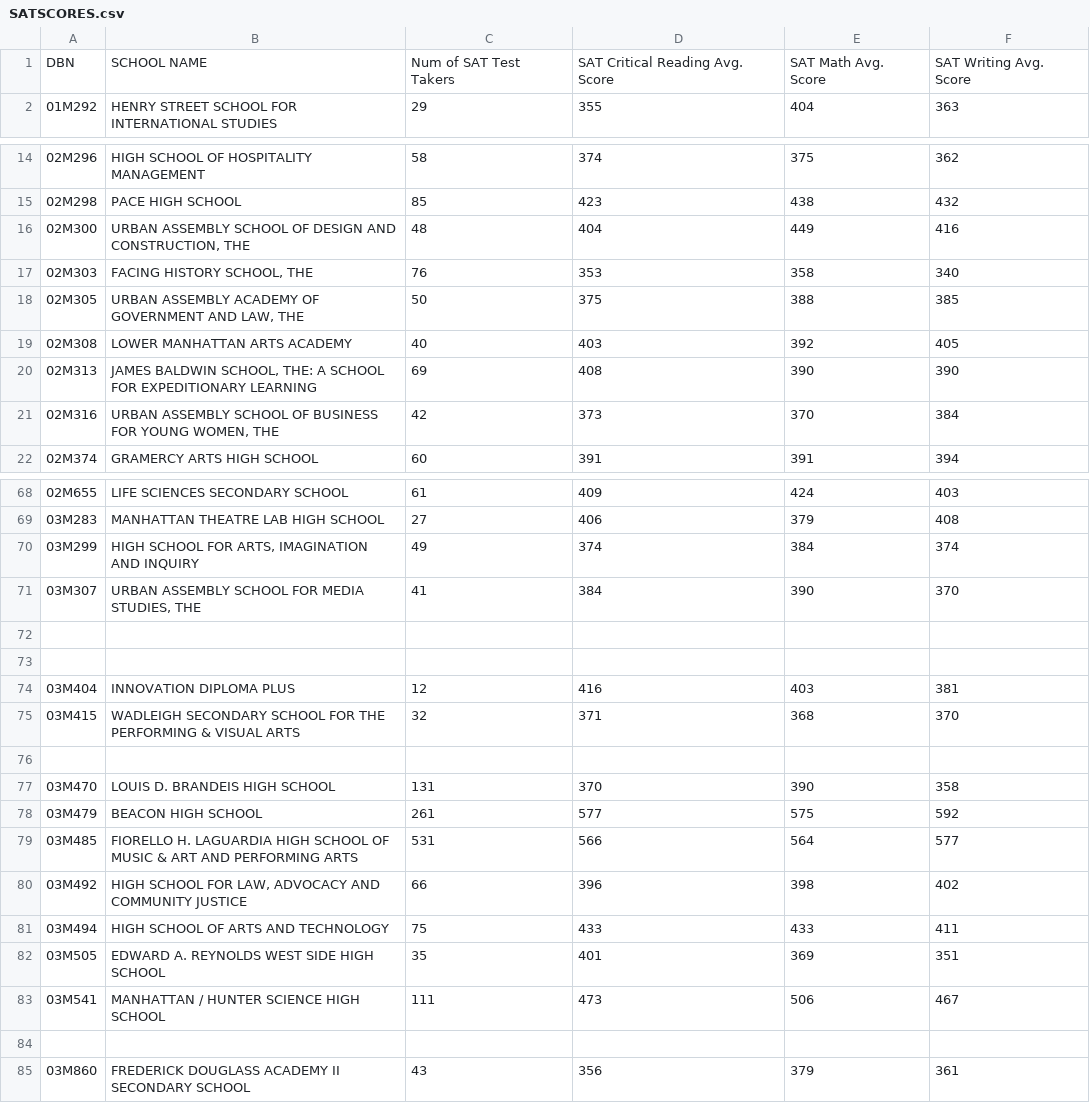
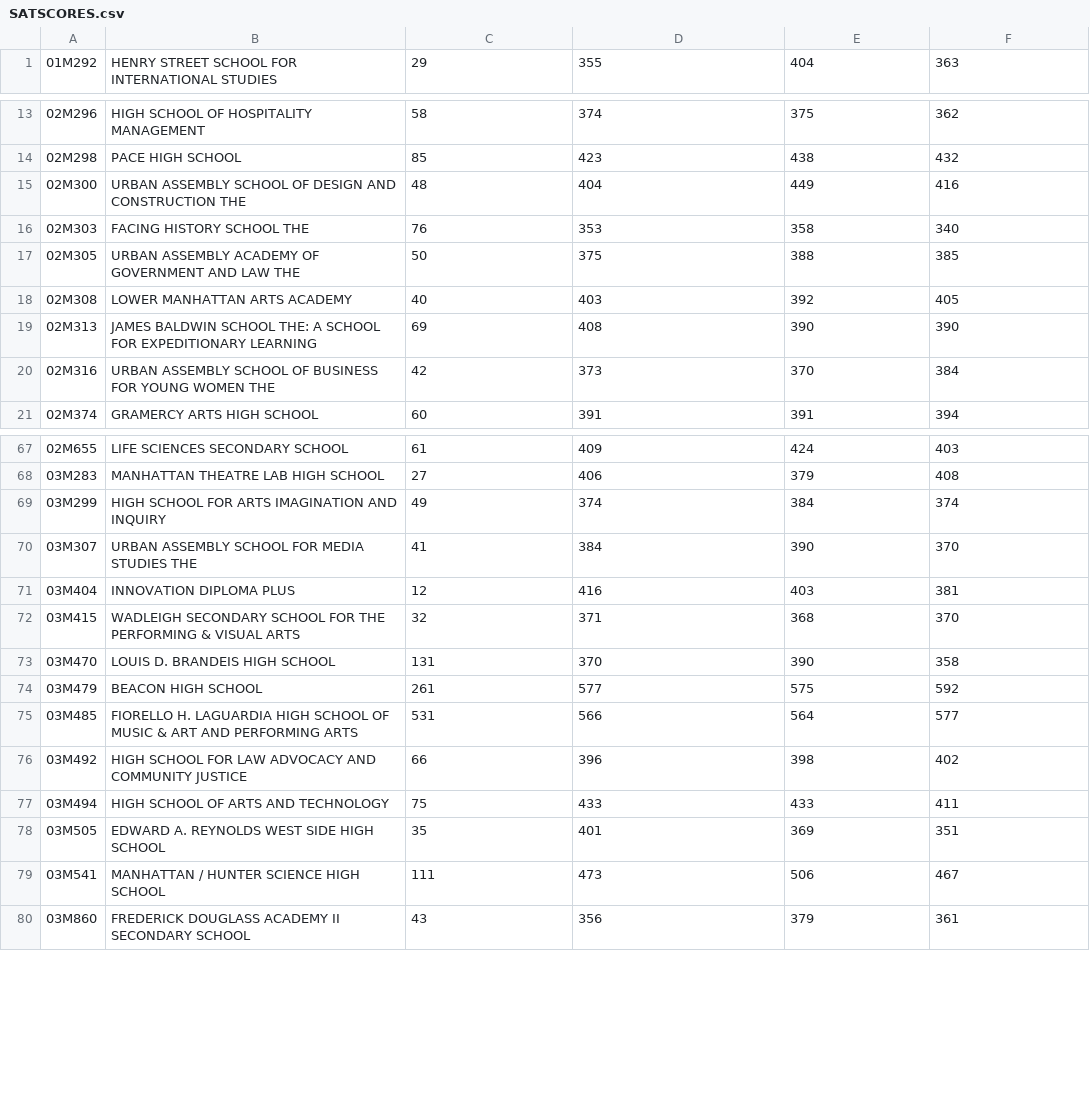
Before and after one commit to kchen6195/Lab4, a CSV file: Lab4/SATSCORES.csv, drawn as a sheet; only a part is shown, gaps mark what is left out; the diff covers the shown part only.

```diff
--- a/Lab4/SATSCORES.csv
+++ b/Lab4/SATSCORES.csv
@@ -1,2 +1 @@
-DBN,SCHOOL NAME,Num of SAT Test Takers,SAT Critical Reading Avg. Score,SAT Math Avg. Score,SAT Writing Avg. Score
 01M292,HENRY STREET SCHOOL FOR INTERNATIONAL STUDIES,29,355,404,363
@@ -15,8 +14,8 @@ DBN,SCHOOL NAME,Num of SAT Test Takers,SAT Critical Reading Avg. Score,SAT Math
 02M298,PACE HIGH SCHOOL,85,423,438,432
-02M300,"URBAN ASSEMBLY SCHOOL OF DESIGN AND CONSTRUCTION, THE",48,404,449,416
-02M303,"FACING HISTORY SCHOOL, THE",76,353,358,340
-02M305,"URBAN ASSEMBLY ACADEMY OF GOVERNMENT AND LAW, THE",50,375,388,385
+02M300,URBAN ASSEMBLY SCHOOL OF DESIGN AND CONSTRUCTION  THE,48,404,449,416
+02M303,FACING HISTORY SCHOOL  THE,76,353,358,340
+02M305,URBAN ASSEMBLY ACADEMY OF GOVERNMENT AND LAW  THE,50,375,388,385
 02M308,LOWER MANHATTAN ARTS ACADEMY,40,403,392,405
-02M313,"JAMES BALDWIN SCHOOL, THE: A SCHOOL FOR EXPEDITIONARY LEARNING",69,408,390,390
-02M316,"URBAN ASSEMBLY SCHOOL OF BUSINESS FOR YOUNG WOMEN, THE",42,373,370,384
+02M313,JAMES BALDWIN SCHOOL  THE: A SCHOOL FOR EXPEDITIONARY LEARNING,69,408,390,390
+02M316,URBAN ASSEMBLY SCHOOL OF BUSINESS FOR YOUNG WOMEN  THE,42,373,370,384
 02M374,GRAMERCY ARTS HIGH SCHOOL,60,391,391,394
@@ -69,9 +68,6 @@ DBN,SCHOOL NAME,Num of SAT Test Takers,SAT Critical Reading Avg. Score,SAT Math
 03M283,MANHATTAN THEATRE LAB HIGH SCHOOL,27,406,379,408
-03M299,"HIGH SCHOOL FOR ARTS, IMAGINATION AND INQUIRY",49,374,384,374
-03M307,"URBAN ASSEMBLY SCHOOL FOR MEDIA STUDIES, THE",41,384,390,370
-,,,,,
-,,,,,
+03M299,HIGH SCHOOL FOR ARTS  IMAGINATION AND INQUIRY,49,374,384,374
+03M307,URBAN ASSEMBLY SCHOOL FOR MEDIA STUDIES  THE,41,384,390,370
 03M404,INNOVATION DIPLOMA PLUS,12,416,403,381
 03M415,WADLEIGH SECONDARY SCHOOL FOR THE PERFORMING & VISUAL ARTS,32,371,368,370
-,,,,,
 03M470,LOUIS D. BRANDEIS HIGH SCHOOL,131,370,390,358
@@ -79,3 +75,3 @@ DBN,SCHOOL NAME,Num of SAT Test Takers,SAT Critical Reading Avg. Score,SAT Math
 03M485,FIORELLO H. LAGUARDIA HIGH SCHOOL OF MUSIC & ART AND PERFORMING ARTS,531,566,564,577
-03M492,"HIGH SCHOOL FOR LAW, ADVOCACY AND COMMUNITY JUSTICE",66,396,398,402
+03M492,HIGH SCHOOL FOR LAW  ADVOCACY AND COMMUNITY JUSTICE,66,396,398,402
 03M494,HIGH SCHOOL OF ARTS AND TECHNOLOGY,75,433,433,411
@@ -83,3 +79,2 @@ DBN,SCHOOL NAME,Num of SAT Test Takers,SAT Critical Reading Avg. Score,SAT Math
 03M541,MANHATTAN / HUNTER SCIENCE HIGH SCHOOL,111,473,506,467
-,,,,,
 03M860,FREDERICK DOUGLASS ACADEMY II SECONDARY SCHOOL,43,356,379,361
```
Also changed, not shown: 46 removed rows and 27 edited cells elsewhere in this file, 2 other files.
